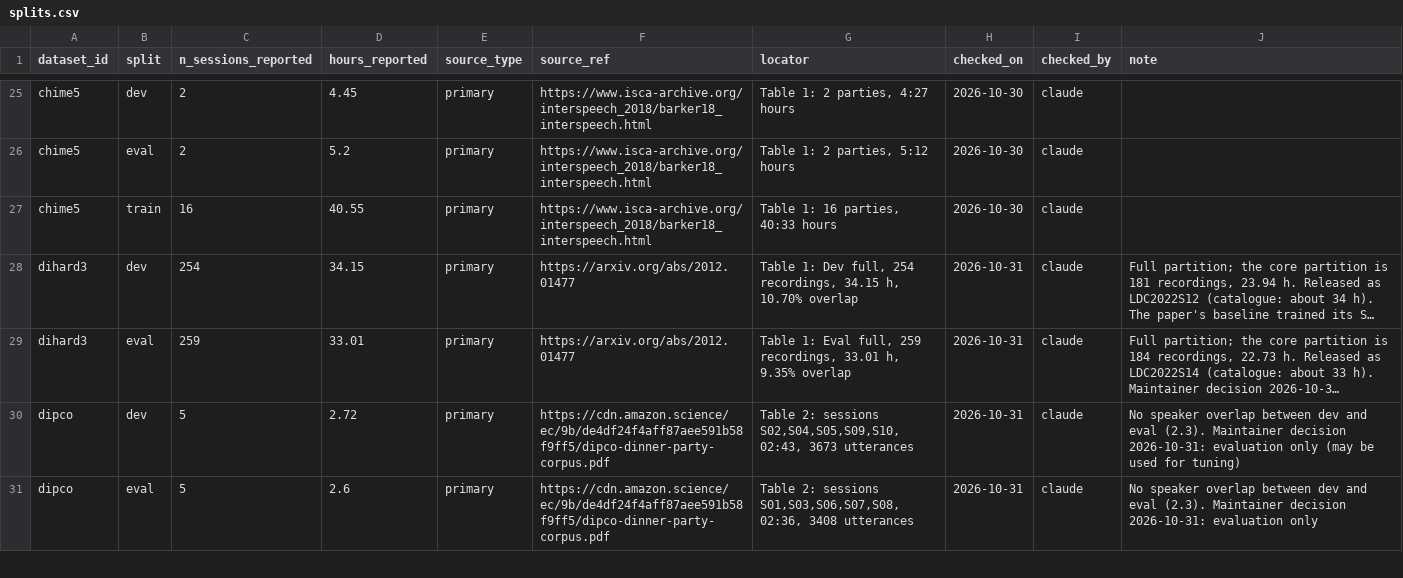
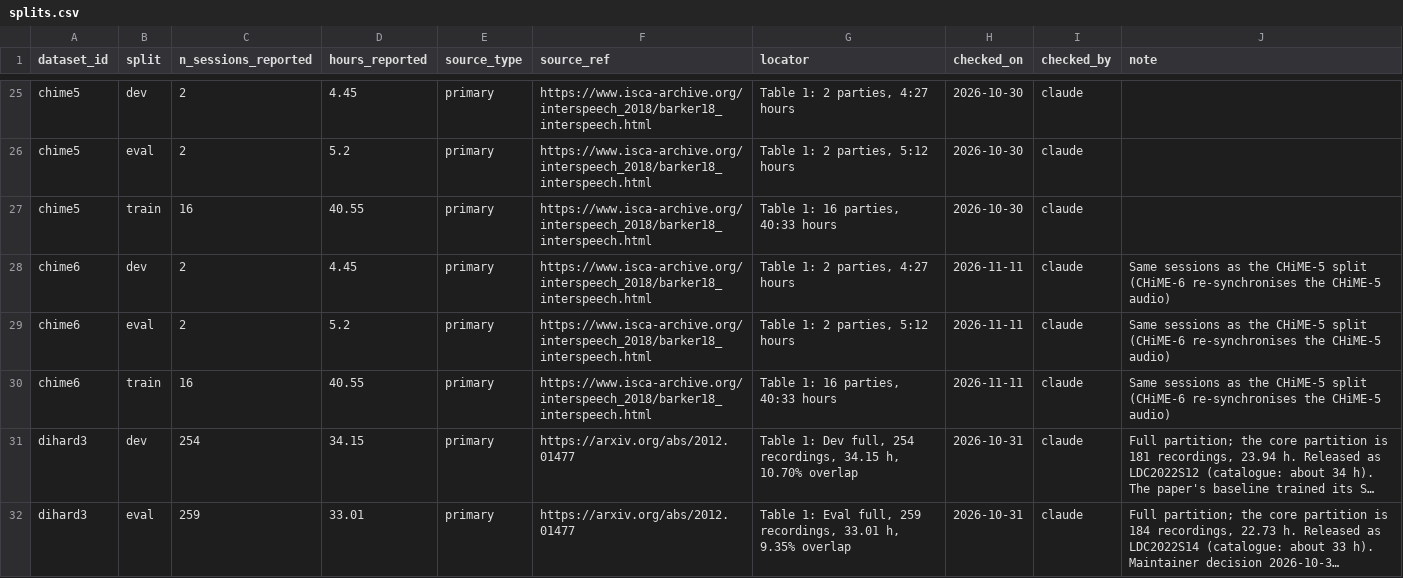
Before and after one commit to KimHaeri/sd_dataset_db, a CSV file: data/splits.csv, drawn as a sheet; only a part is shown, gaps mark what is left out; the shorter side is filled out with more unchanged rows; long unchanged cells end in …; the diff names each change by its address in the sheet, - before the commit and + after, or states it on an @@ line.

```diff
--- a/data/splits.csv
+++ b/data/splits.csv
+row 28: chime6 | dev | 2 | 4.45 | primary | https://www.isca-archive.org/interspeech_2018/barker18_interspeech.html | Table 1: 2 parties, 4:27 hours | 2026-11-11 | claude | Same sessions as the CHiME-5 split (CHiME-6 re-synchronises the CHiME-5 audio)
+row 29: chime6 | eval | 2 | 5.2 | primary | https://www.isca-archive.org/interspeech_2018/barker18_interspeech.html | Table 1: 2 parties, 5:12 hours | 2026-11-11 | claude | Same sessions as the CHiME-5 split (CHiME-6 re-synchronises the CHiME-5 audio)
+row 30: chime6 | train | 16 | 40.55 | primary | https://www.isca-archive.org/interspeech_2018/barker18_interspeech.html | Table 1: 16 parties, 40:33 hours | 2026-11-11 | claude | Same sessions as the CHiME-5 split (CHiME-6 re-synchronises the CHiME-5 audio)
```
Also changed, not shown: data/datasets.csv, views/datasets_wide.csv, 5 other files.
